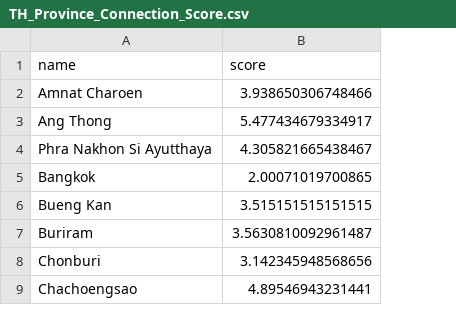
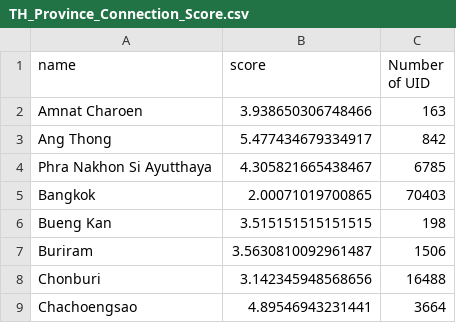
Before and after one commit to takkasila/TwitGeoSpa, a CSV file: TwitData/Processed/TH_Province_Connection_Score.csv, drawn as a sheet; only a part is shown; the diff names each change by its address in the sheet, - before the commit and + after, or states it on an @@ line.

```diff
--- a/TwitData/Processed/TH_Province_Connection_Score.csv
+++ b/TwitData/Processed/TH_Province_Connection_Score.csv
+column C (Number of UID), rows 2-9: 163 | 842 | 6785 | 70403 | 198 | 1506 | 16488 | 3664
```
Also changed, not shown: 5 other files.
